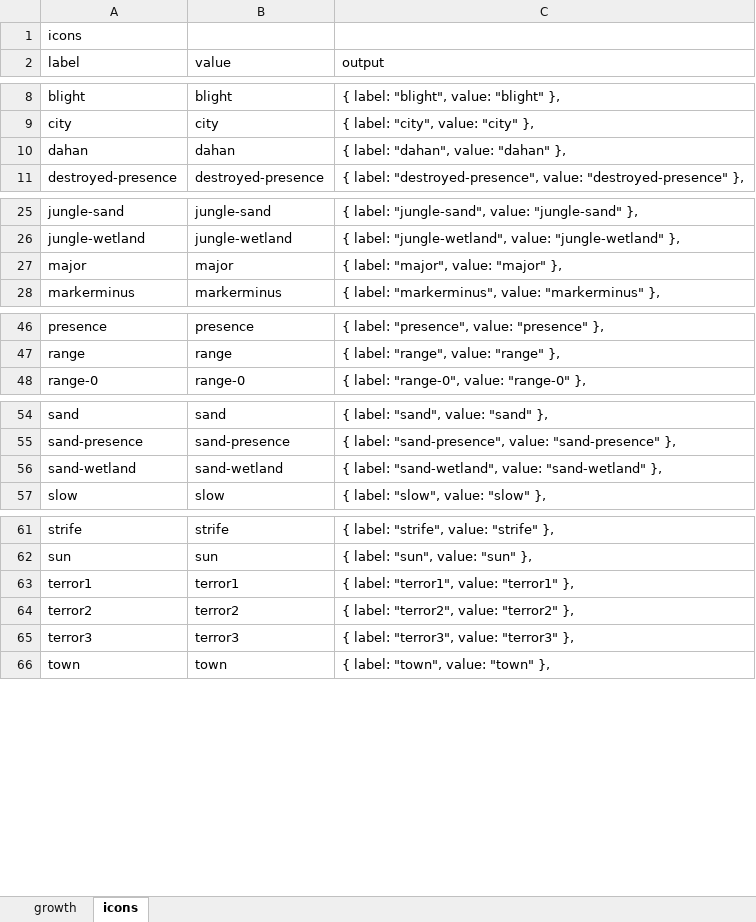
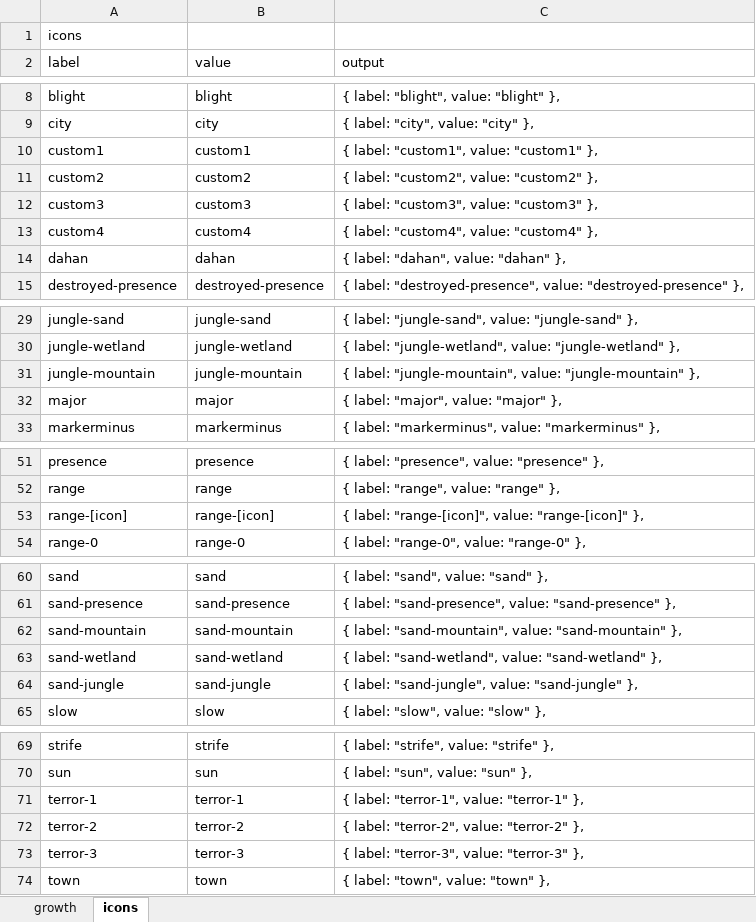
Before and after one commit to spirit-island-builder/spirit-island-builder, an Excel workbook: src/lib/auto-complete/autocomplete_words.xlsx, sheet icons, drawn as a sheet; only a part is shown, gaps mark what is left out; values as stored, in another font and other column widths than the file's, no borders; addresses are those after the commit; the diff names each change by its address in the sheet, - before the commit and + after, or states it on an @@ line.

Commit message:
update to autocomplete

```diff
--- a/src/lib/auto-complete/autocomplete_words.xlsx (sheet icons)
+++ b/src/lib/auto-complete/autocomplete_words.xlsx (sheet icons)
@@ row 71 moved to row 10: custom1 @@
@@ row 72 moved to row 11: custom2 @@
@@ row 73 moved to row 12: custom3 @@
@@ row 74 moved to row 13: custom4 @@
+row 31: jungle-mountain | jungle-mountain | { label: "jungle-mountain", value: "jungle-mountain" },
+row 53: range-[icon] | range-[icon] | { label: "range-[icon]", value: "range-[icon]" },
+row 62: sand-mountain | sand-mountain | { label: "sand-mountain", value: "sand-mountain" },
+row 64: sand-jungle | sand-jungle | { label: "sand-jungle", value: "sand-jungle" },
-A71 (label): terror1
+A71 (label): terror-1
-B71 (value): terror1
+B71 (value): terror-1
-C71 (output): { label: "terror1", value: "terror1" },
+C71 (output): { label: "terror-1", value: "terror-1" },
-A72 (label): terror2
+A72 (label): terror-2
-B72 (value): terror2
+B72 (value): terror-2
-C72 (output): { label: "terror2", value: "terror2" },
+C72 (output): { label: "terror-2", value: "terror-2" },
-A73 (label): terror3
+A73 (label): terror-3
-B73 (value): terror3
+B73 (value): terror-3
-C73 (output): { label: "terror3", value: "terror3" },
+C73 (output): { label: "terror-3", value: "terror-3" },
```
Also changed, not shown: sheet growth, formulas that keep their value, 9 other files.
